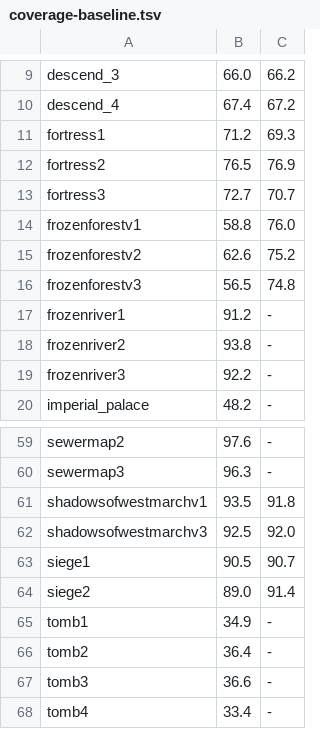
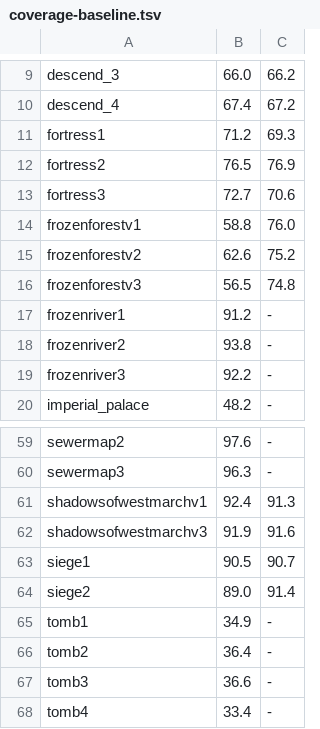
Before and after one commit to synpoox/pd2-resurrected, a TSV file: docs/coverage-baseline.tsv, drawn as a sheet; only a part is shown, gaps mark what is left out.

```diff
--- a/docs/coverage-baseline.tsv
+++ b/docs/coverage-baseline.tsv
@@ -12,3 +12,3 @@ fortress1	71.2	69.3
 fortress2	76.5	76.9
-fortress3	72.7	70.7
+fortress3	72.7	70.6
 frozenforestv1	58.8	76.0
@@ -60,4 +60,4 @@ sewermap2	97.6	-
 sewermap3	96.3	-
-shadowsofwestmarchv1	93.5	91.8
-shadowsofwestmarchv3	92.5	92.0
+shadowsofwestmarchv1	92.4	91.3
+shadowsofwestmarchv3	91.9	91.6
 siege1	90.5	90.7
```
